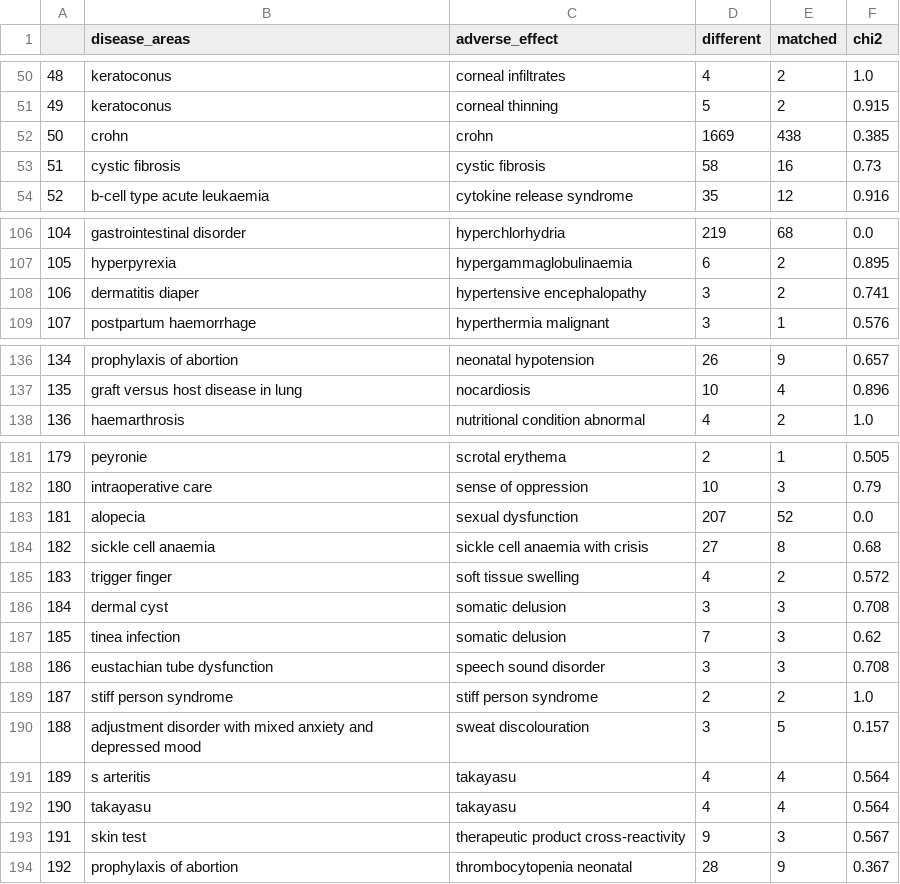
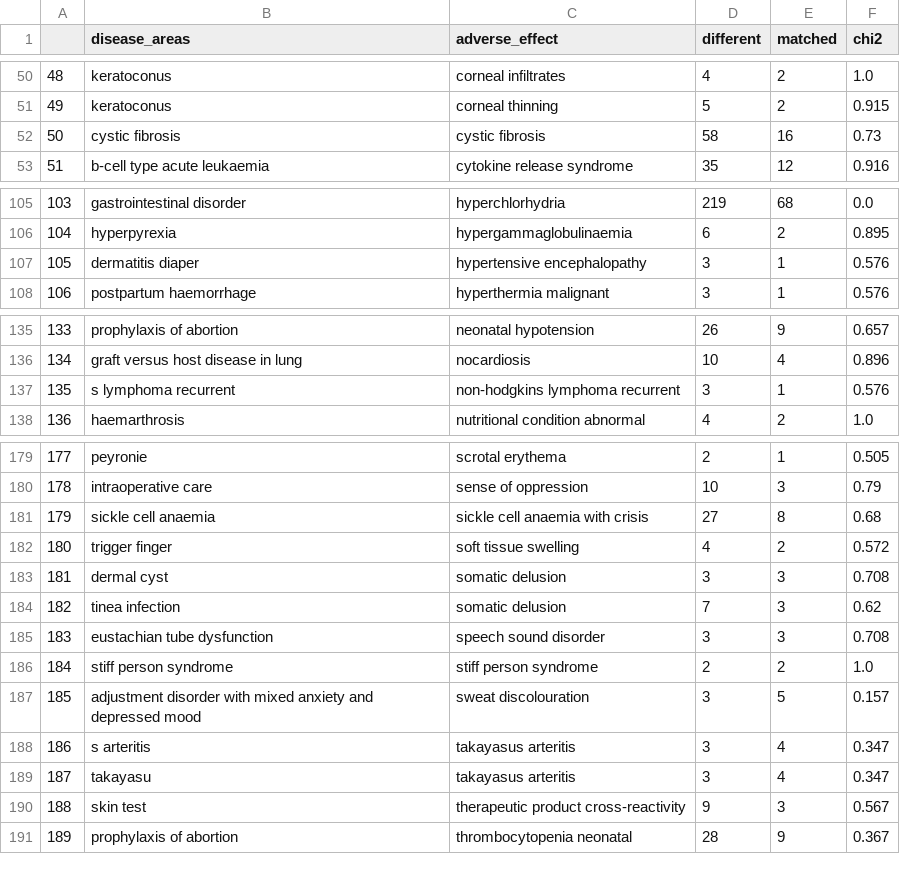
Before and after one commit to sivakhno/openFDA-exploration, a CSV file: notebooks/disease_areas_to_adverse_effect.csv, drawn as a sheet; only a part is shown, gaps mark what is left out; removed rows and columns are numbered as before the commit, all else as after; the diff covers the shown part only; the diff names each change by its address in the sheet, - before the commit and + after, or states it on an @@ line.

```diff
--- a/notebooks/disease_areas_to_adverse_effect.csv
+++ b/notebooks/disease_areas_to_adverse_effect.csv
@@ column A renumbered from row 23 down @@
-row 52: 50 | crohn | crohn | 1669 | 438 | 0.385
-E107 (matched): 2
+E107 (matched): 1
-F107 (chi2): 0.741
+F107 (chi2): 0.576
+row 137: 135 | s lymphoma recurrent | non-hodgkins lymphoma recurrent | 3 | 1 | 0.576
-row 183: 181 | alopecia | sexual dysfunction | 207 | 52 | 0.0
-C188:C189 (adverse_effect): takayasu
+C188:C189 (adverse_effect): takayasus arteritis
-D188:D189 (different): 4
+D188:D189 (different): 3
-F188:F189 (chi2): 0.564
+F188:F189 (chi2): 0.347
```
Also changed, not shown: 1 added row, 3 removed rows and 11 edited cells elsewhere in this file, 1 other file.
